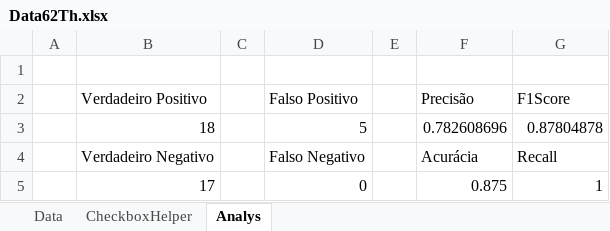
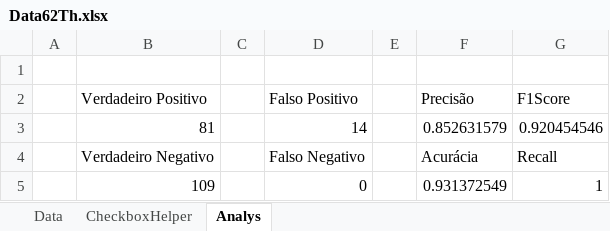
Before and after one commit to The-Icaro/CyberSecurityCheck, an Excel workbook: Data/Data62Th.xlsx, sheet Analys, drawn as a sheet; values as stored, in another font and other column widths than the file's, no borders; charts and pictures not drawn; removed rows and columns are numbered as before the commit, all else as after; the diff names each change by its address in the sheet, - before the commit and + after, or states it on an @@ line.

```diff
--- a/Data/Data62Th.xlsx (sheet Analys)
+++ b/Data/Data62Th.xlsx (sheet Analys)
-row 3:  | 18 |  | 5 |  | 0.782608696 | 0.87804878
+row 3:  | 81 |  | 14 |  | 0.852631579 | 0.920454546
-B5: 17
+B5: 109
-F5: 0.875
+F5: 0.931372549
```
Also changed, not shown: sheet Data, charts or pictures, Data/Data100Th.xlsx, Data/Data60Th.xlsx, 20 other files.
